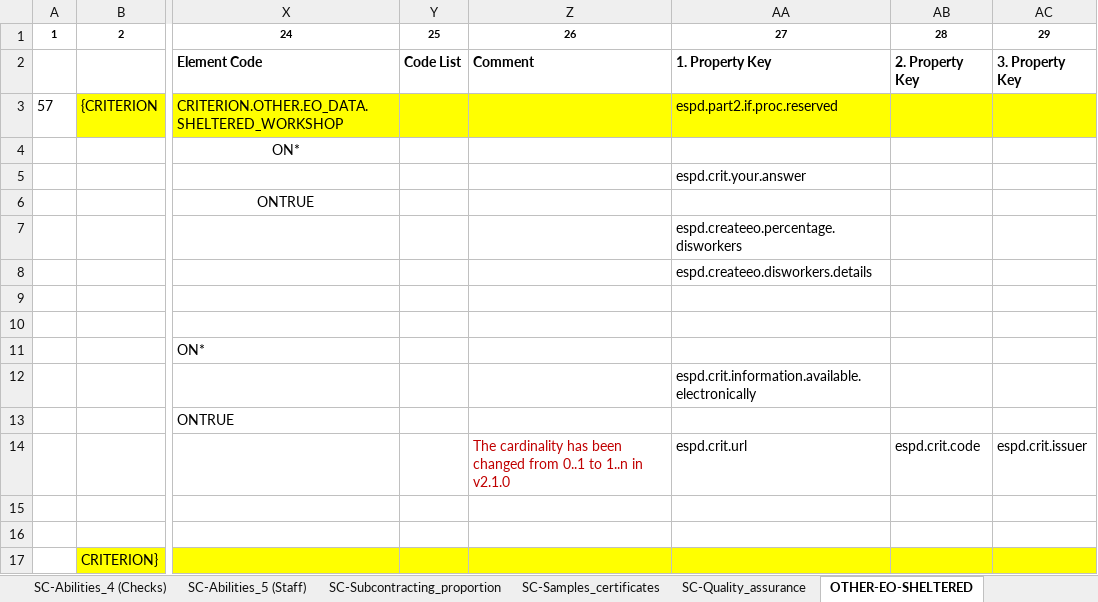
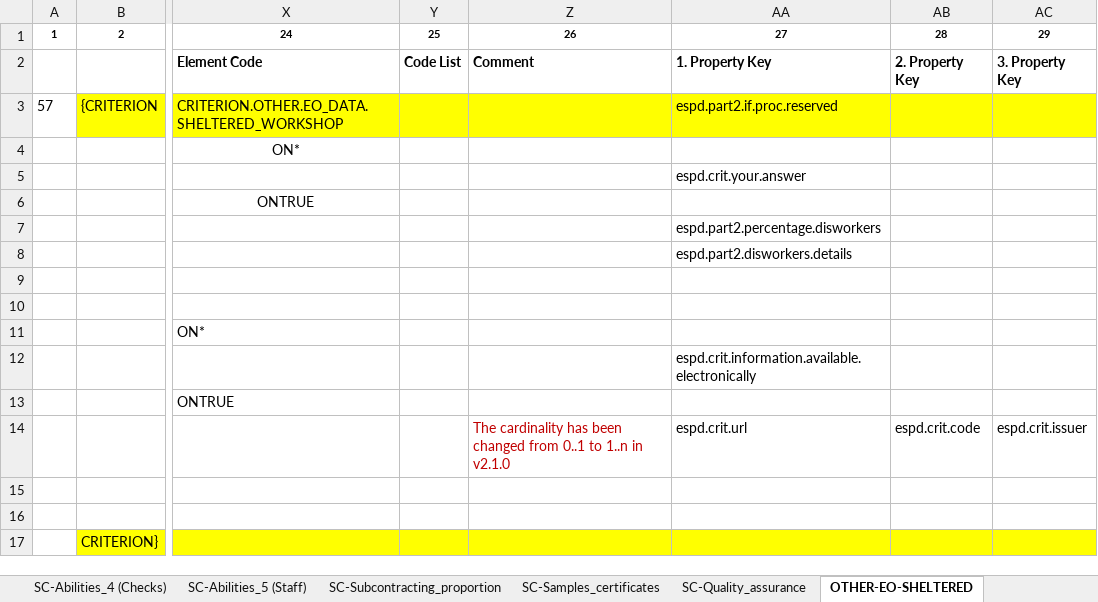
Before and after one commit to UPRC-Interop/espd-vcd-system, an Excel workbook: builder/src/main/resources/templates/v2_selfcontained/ESPD-CriteriaTaxonomy-SELFCONTAINED-V2.1.0_Property_02.xlsx, sheet OTHER-EO-SHELTERED, drawn as a sheet; only a part is shown, gaps mark what is left out; values as stored, in another font and other column widths than the file's, no borders; the diff names each change by its address in the sheet, - before the commit and + after, or states it on an @@ line.

```diff
--- a/builder/src/main/resources/templates/v2_selfcontained/ESPD-CriteriaTaxonomy-SELFCONTAINED-V2.1.0_Property_02.xlsx (sheet OTHER-EO-SHELTERED)
+++ b/builder/src/main/resources/templates/v2_selfcontained/ESPD-CriteriaTaxonomy-SELFCONTAINED-V2.1.0_Property_02.xlsx (sheet OTHER-EO-SHELTERED)
-AA7: espd.createeo.percentage.disworkers
+AA7: espd.part2.percentage.disworkers
-AA8: espd.createeo.disworkers.details
+AA8: espd.part2.disworkers.details
```
Also changed, not shown: sheet OTHER-EO-NOT_RELIED_ON-ENTITIES, sheet OTHER-EO-RELIED_ON-ENTITIES, sheet OTHER-CA-Lots, sheet SC_Abilities_3 (Education).
